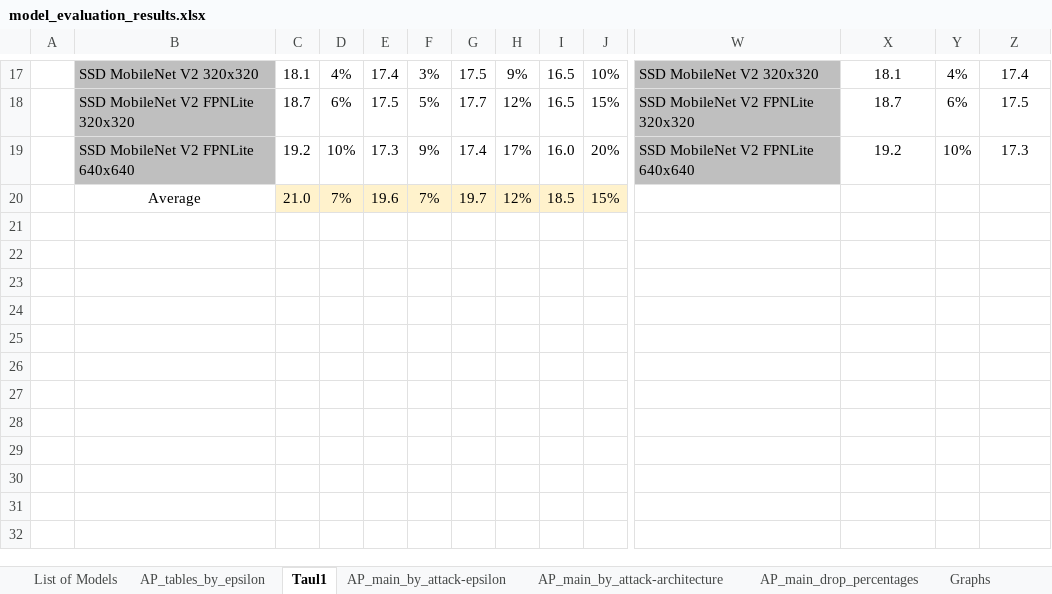
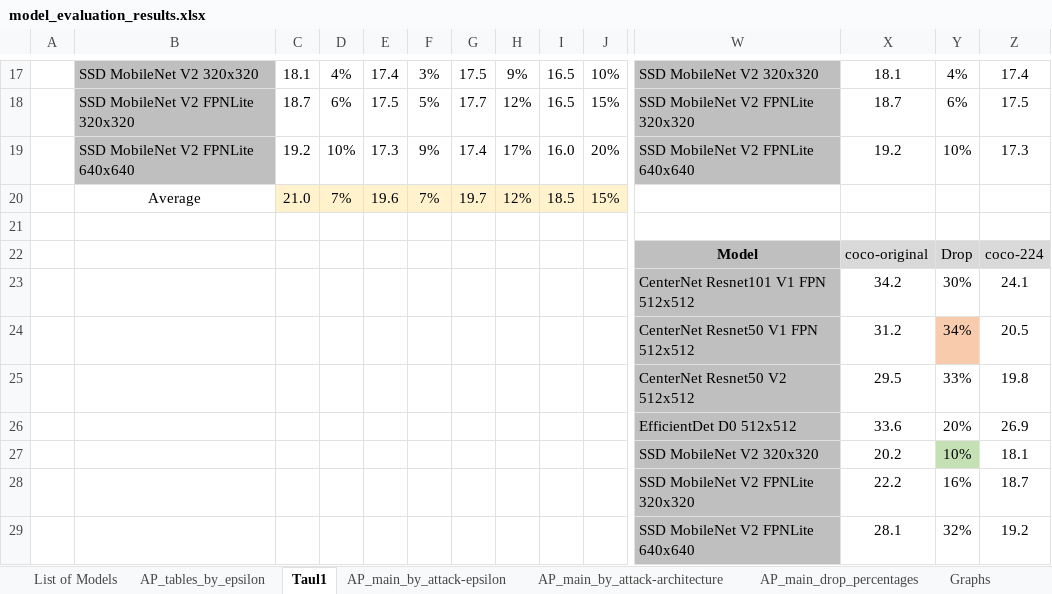
Before and after one commit to vikamayr/project_ae, an Excel workbook: model_evaluation_results.xlsx, sheet Taul1, drawn as a sheet; only a part is shown, gaps mark what is left out; values as stored, in another font and other column widths than the file's, no borders; charts and pictures and conditional formats not drawn; rows hold the shown columns only; the diff names each change by its address in the sheet, - before the commit and + after, or states it on an @@ line.

Commit message:
updated excel results

```diff
--- a/model_evaluation_results.xlsx (sheet Taul1)
+++ b/model_evaluation_results.xlsx (sheet Taul1)
+row 21: (empty)
+row 22:  |  |  |  |  |  |  |  |  |  | Model | coco-original | Drop | coco-224
+row 23:  |  |  |  |  |  |  |  |  |  | CenterNet Resnet101 V1 FPN 512x512 | 34.2 | 30% | 24.1
+row 24:  |  |  |  |  |  |  |  |  |  | CenterNet Resnet50 V1 FPN 512x512 | 31.2 | 34% | 20.5
+row 25:  |  |  |  |  |  |  |  |  |  | CenterNet Resnet50 V2 512x512 | 29.5 | 33% | 19.8
+row 26:  |  |  |  |  |  |  |  |  |  | EfficientDet D0 512x512 | 33.6 | 20% | 26.9
+row 27:  |  |  |  |  |  |  |  |  |  | SSD MobileNet V2 320x320 | 20.2 | 10% | 18.1
+row 28:  |  |  |  |  |  |  |  |  |  | SSD MobileNet V2 FPNLite 320x320 | 22.2 | 16% | 18.7
+row 29:  |  |  |  |  |  |  |  |  |  | SSD MobileNet V2 FPNLite 640x640 | 28.1 | 32% | 19.2
```
Also changed, not shown: charts or pictures.
